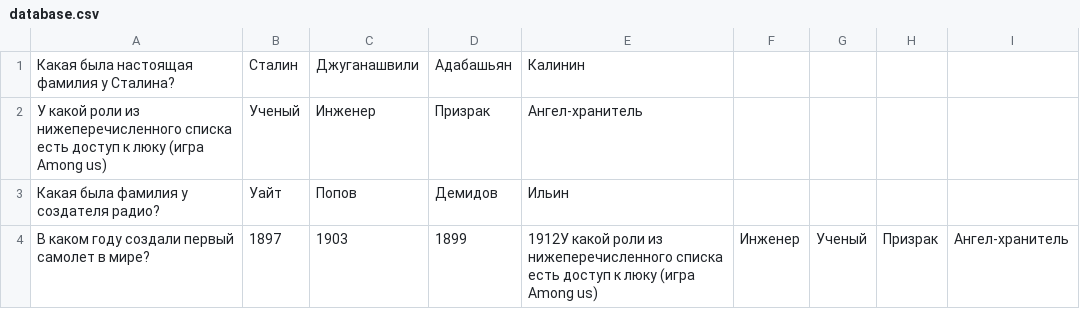
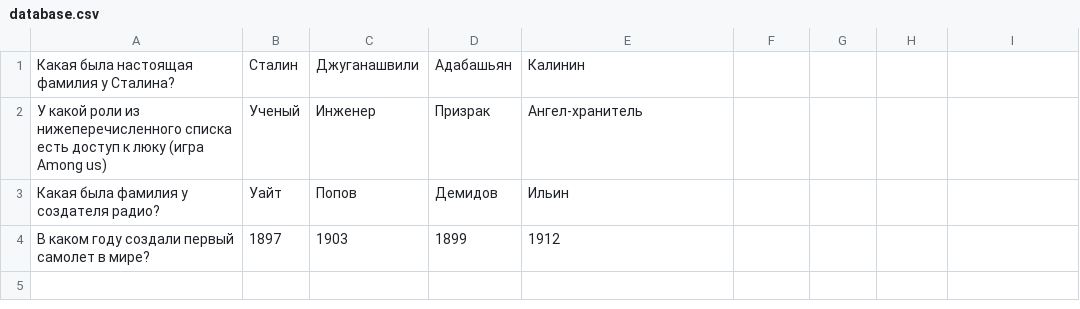
Before and after one commit to Maratius2/andromeda_learning, a CSV file: victorina/database.csv, drawn as a sheet.

```diff
--- a/victorina/database.csv
+++ b/victorina/database.csv
@@ -3,2 +3,2 @@
 Какая была фамилия у создателя радио?|Уайт|Попов|Демидов|Ильин
-В каком году создали первый самолет в мире?|1897|1903|1899|1912У какой роли из нижеперечисленного списка есть доступ к люку (игра Among us)|Инженер|Ученый|Призрак|Ангел-хранитель
+В каком году создали первый самолет в мире?|1897|1903|1899|1912
```
Also changed, not shown: 2 other files.
